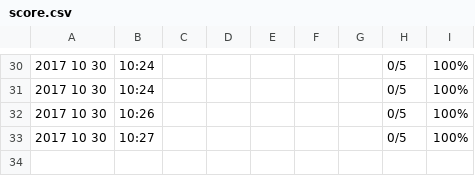
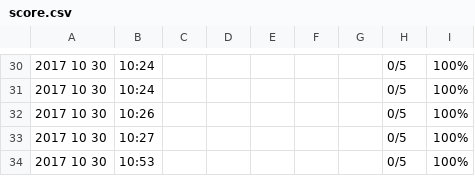
Before and after one commit to Mouledoux/LSMErosion, a CSV file: Assets/score.csv, drawn as a sheet; only a part is shown, gaps mark what is left out; the diff names each change by its address in the sheet, - before the commit and + after, or states it on an @@ line.

```diff
--- a/Assets/score.csv
+++ b/Assets/score.csv
+row 34: 2017 10 30 | 10:53 |  |  |  |  |  | 0/5 | 100%
```
Also changed, not shown: 8 other files.
